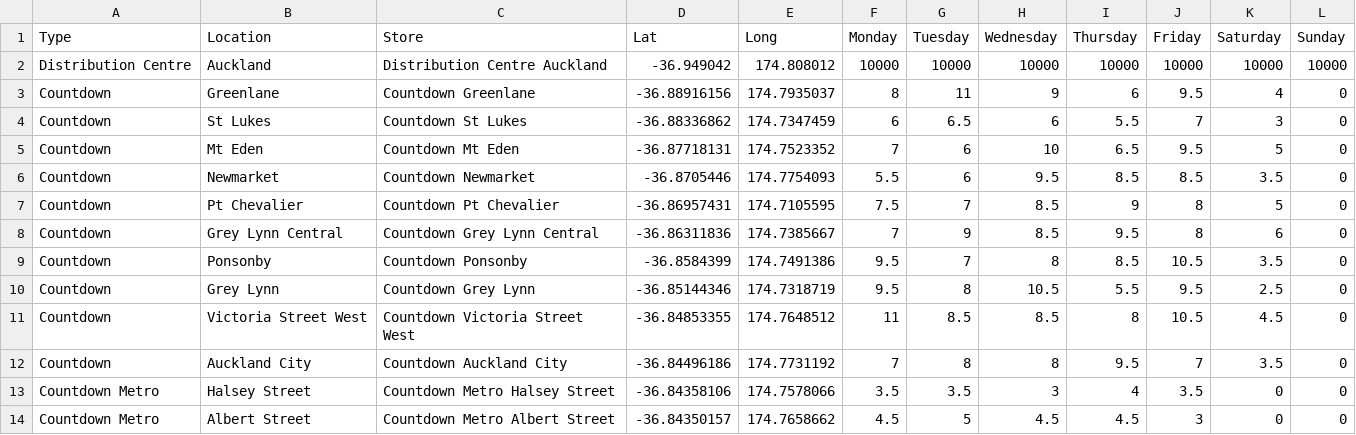
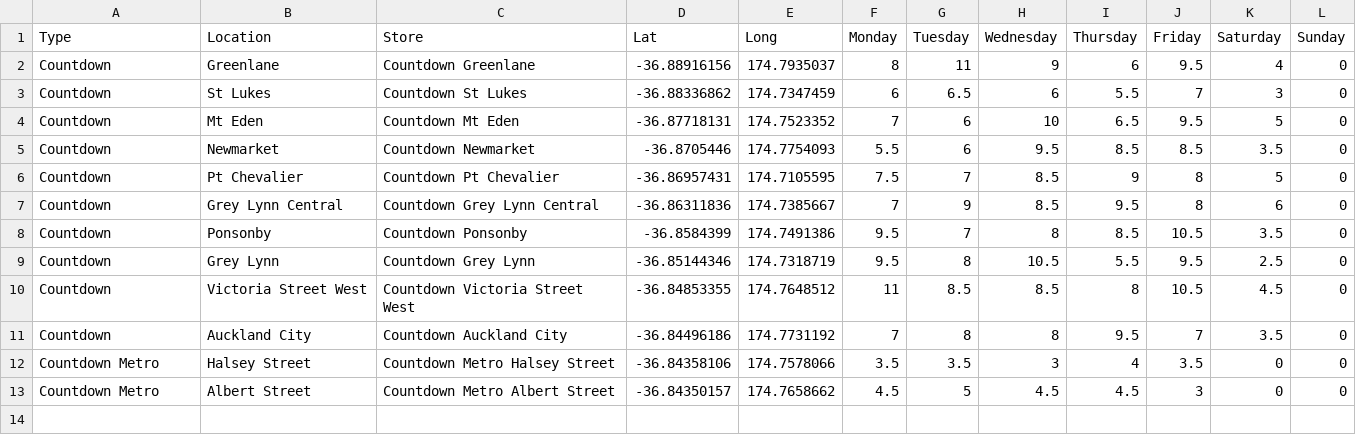
Before and after one commit to stho382/ENGSCI_Group_6_OR, a CSV file: data/LocationCentralNorth.csv, drawn as a sheet.

```diff
--- a/data/LocationCentralNorth.csv
+++ b/data/LocationCentralNorth.csv
@@ -1,3 +1,2 @@
 Type,Location,Store,Lat,Long,Monday,Tuesday,Wednesday,Thursday,Friday,Saturday,Sunday
-Distribution Centre,Auckland,Distribution Centre Auckland,-36.949042,174.808012,10000,10000,10000,10000,10000,10000,10000
 Countdown,Greenlane,Countdown Greenlane,-36.88916156,174.7935037,8,11,9,6,9.5,4,0
```
Also changed, not shown: data/LocationEastRegion.csv, data/LocationNorthRegion.csv, 4 other files.
